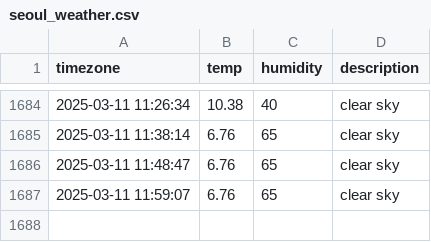
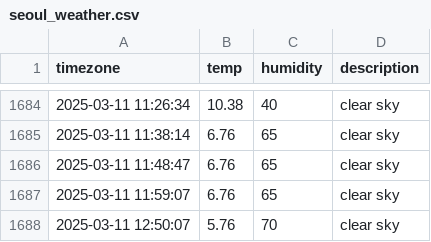
Before and after one commit to Ever-glow/seoul_weather, a CSV file: seoul_weather.csv, drawn as a sheet; only a part is shown, gaps mark what is left out; the diff names each change by its address in the sheet, - before the commit and + after, or states it on an @@ line.

```diff
--- a/seoul_weather.csv
+++ b/seoul_weather.csv
+row 1688: 2025-03-11 12:50:07 | 5.76 | 70 | clear sky
```
